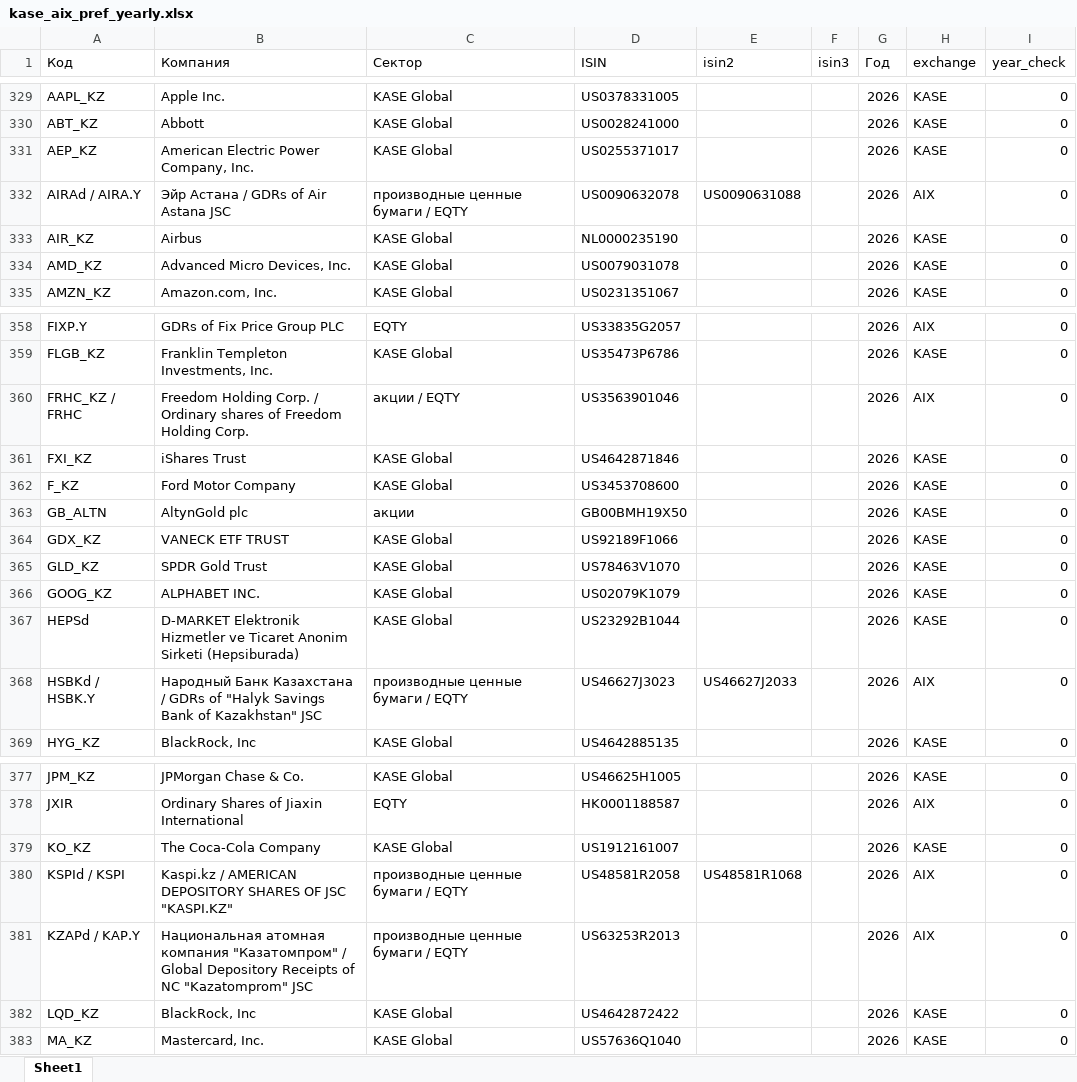
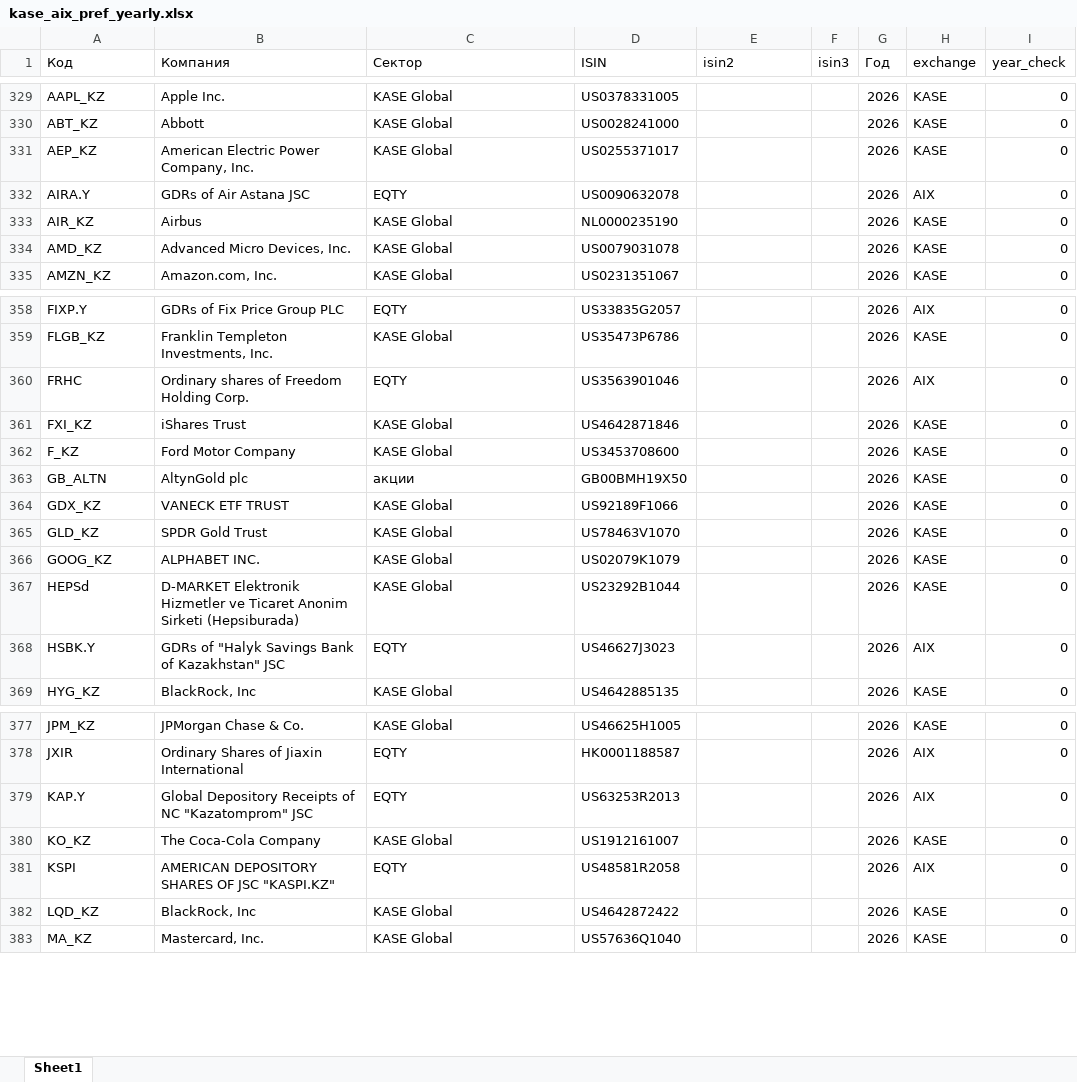
Before and after one commit to apokrif333/KZ_taxation, an Excel workbook: data/kase_aix_pref_yearly.xlsx, sheet Sheet1, drawn as a sheet; only a part is shown, gaps mark what is left out; values as stored, in another font and other column widths than the file's, no borders; removed rows and columns are numbered as before the commit, all else as after; the diff names each change by its address in the sheet, - before the commit and + after, or states it on an @@ line.

```diff
--- a/data/kase_aix_pref_yearly.xlsx (sheet Sheet1)
+++ b/data/kase_aix_pref_yearly.xlsx (sheet Sheet1)
-A332 (Код): AIRAd / AIRA.Y
+A332 (Код): AIRA.Y
-B332 (Компания): Эйр Астана / GDRs of Air Astana JSC
+B332 (Компания): GDRs of Air Astana JSC
-C332 (Сектор): производные ценные бумаги / EQTY
+C332 (Сектор): EQTY
-E332 (isin2): US0090631088
+E332 (isin2): (empty)
-A360 (Код): FRHC_KZ / FRHC
+A360 (Код): FRHC
-B360 (Компания): Freedom Holding Corp. / Ordinary shares…
+B360 (Компания): Ordinary shares…
-C360 (Сектор): акции / EQTY
+C360 (Сектор): EQTY
-A368 (Код): HSBKd / HSBK.Y
+A368 (Код): HSBK.Y
-B368 (Компания): Народный Банк Казахстана / GDRs of…
+B368 (Компания): GDRs of…
-C368 (Сектор): производные ценные бумаги / EQTY
+C368 (Сектор): EQTY
-E368 (isin2): US46627J2033
+E368 (isin2): (empty)
+row 379: KAP.Y | Global Depository Receipts of NC "Kazatomprom" JSC | EQTY | US63253R2013 |  |  | 2026 | AIX | 0
-A381 (Код): KSPId / KSPI
+A381 (Код): KSPI
-B381 (Компания): Kaspi.kz / AMERICAN DEPOSITORY…
+B381 (Компания): AMERICAN DEPOSITORY…
-C381 (Сектор): производные ценные бумаги / EQTY
+C381 (Сектор): EQTY
-E381 (isin2): US48581R1068
+E381 (isin2): (empty)
-row 381: KZAPd / KAP.Y | Национальная атомная компания "Казатомпром" / Global Depository Receipts of NC "Kazatomprom" JSC | производные ценные бумаги / EQTY | US63253R2013 |  |  | 2026 | AIX | 0
```
Also changed, not shown: data/aix_pref.xlsx, data/kase_aix_pref.xlsx, 10 other files.
